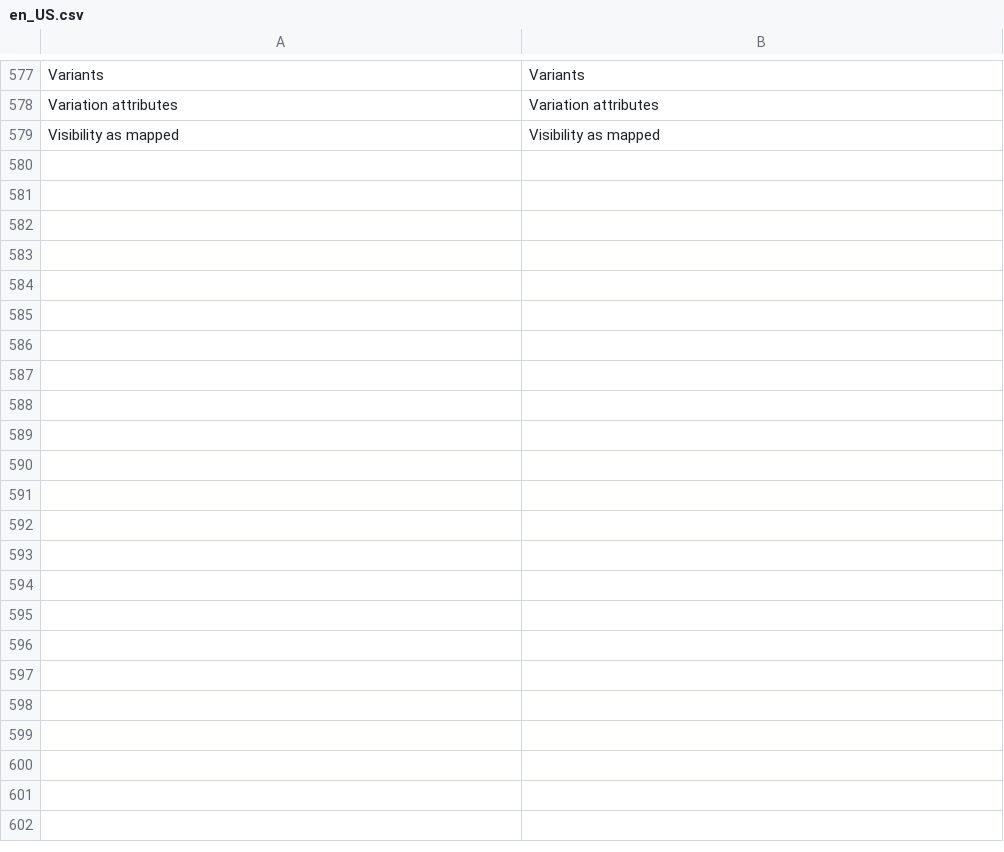
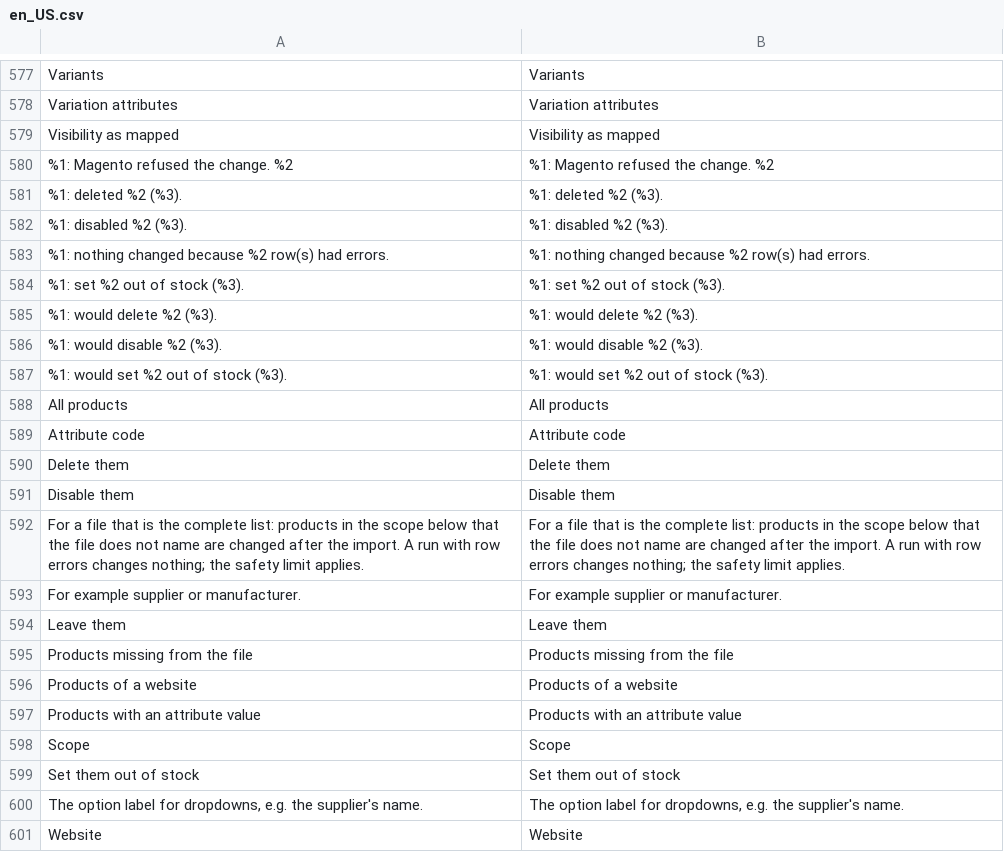
Before and after one commit to iranimij/openimport, a CSV file: i18n/en_US.csv, drawn as a sheet; only a part is shown, gaps mark what is left out; the diff names each change by its address in the sheet, - before the commit and + after, or states it on an @@ line.

```diff
--- a/i18n/en_US.csv
+++ b/i18n/en_US.csv
+row 580: %1: Magento refused the change. %2 | %1: Magento refused the change. %2
+row 581: %1: deleted %2 (%3). | %1: deleted %2 (%3).
+row 582: %1: disabled %2 (%3). | %1: disabled %2 (%3).
+row 583: %1: nothing changed because %2 row(s) had errors. | %1: nothing changed because %2 row(s) had errors.
+row 584: %1: set %2 out of stock (%3). | %1: set %2 out of stock (%3).
+row 585: %1: would delete %2 (%3). | %1: would delete %2 (%3).
+row 586: %1: would disable %2 (%3). | %1: would disable %2 (%3).
+row 587: %1: would set %2 out of stock (%3). | %1: would set %2 out of stock (%3).
+row 588: All products | All products
+row 589: Attribute code | Attribute code
+row 590: Delete them | Delete them
+row 591: Disable them | Disable them
+row 592: For a file that is the complete list: products in the scope below that the file does not name are changed after the import. A run with row errors changes nothing; the safety limit applies. | For a file that is the complete list: products in the scope below that the file does not name are changed after the import. A run with row errors changes nothing; the safety limit applies.
+row 593: For example supplier or manufacturer. | For example supplier or manufacturer.
+row 594: Leave them | Leave them
+row 595: Products missing from the file | Products missing from the file
+row 596: Products of a website | Products of a website
+row 597: Products with an attribute value | Products with an attribute value
+row 598: Scope | Scope
+row 599: Set them out of stock | Set them out of stock
+row 600: The option label for dropdowns, e.g. the supplier's name. | The option label for dropdowns, e.g. the supplier's name.
+row 601: Website | Website
```
Also changed, not shown: i18n/de_DE.csv, 26 other files.
